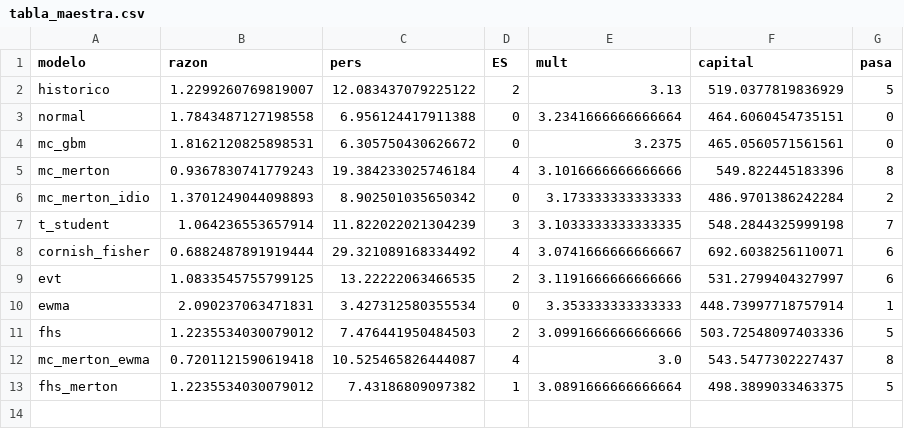
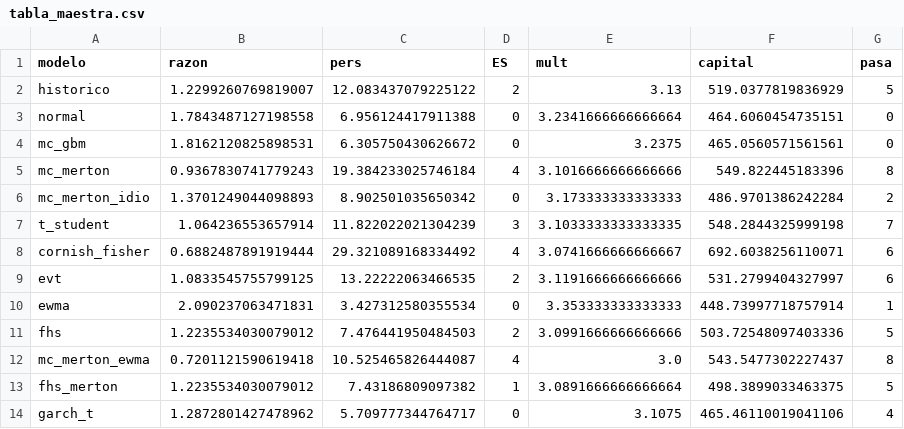
Before and after one commit to marcoreyess22/jump-risk-engine, a CSV file: data/tabla_maestra.csv, drawn as a sheet; the diff names each change by its address in the sheet, - before the commit and + after, or states it on an @@ line.

Commit message:
Add GARCH-t, turnover costs, and a 95% track that overturns a conclusion
Three improvements the project's own README had named as pending. One of them
invalidates a conclusion the previous three acts had built on.

THE 95% TRACK. At 99% there are ~39 expected exceptions in 3,923 days; at 95%
there are 196. Running the same backtest at the lower level changes no model,
only what the tests can resolve. Bootstrap intervals narrow from a mean width
of 0.94 to 0.38, and the independence verdict separates completely: all five
conditional-volatility models pass, none of the eight without it does, and
conditional persistence falls to 1.3 against 2.5 for the rest.

So "conditioning on volatility barely helps" was a statistical-power artefact,
not a finding. The question Act 2 opened has an unambiguous answer once the
test has the data to see it. Two models score 12 of 12 at 95% -- fhs and
garch_t -- while mc_merton, the best calibrated at 99%, drops to 2 of 12
because a model tuned for the extreme 1% overstates the shoulder. No model is
correct; models are correct at a level, and the recommendation now says so.

The Basel traffic light is deliberately NOT applied at 95%: that table is
defined for 99% VaR and using it elsewhere would repeat the regulatory framing
error the earlier audit corrected.

GARCH(1,1)-t. Previously excluded on cost -- refitting it across the
walk-forward is ~15,700 estimations. The variance recursion is exactly a
one-pole IIR filter, so lfilter evaluates it in C instead of a Python loop:
51 ms per fit down to 3.5, and 9.7 minutes down to 1.2. That in turn made the
warm-start cache written for the old cost pointless, and it was removed rather
than kept as decoration. Hand-written rather than adding a dependency, which
obliges proving it works: validated by parameter recovery on simulated series,
persistence 0.970 recovered as 0.964.

TURNOVER COSTS. Recorded as half the sum of |dw| on rebalance days -- half
because selling A to buy B is one trade, and only on rebalance days because
between them nothing is traded. min_cvar turns over 93.6% a year against
min_var's 18.4%, so its gross return edge of +0.16 pp collapses to +0.01 pp at
20 bp while it still delivers 1.6% worse realised CVaR. The negative result
about CVaR optimisation gets stronger, not weaker, under a more honest
accounting.

data/walkforward_95.csv joins the 99% output in .gitignore: 21 MB of derived
data that the backtest regenerates.

```diff
--- a/data/tabla_maestra.csv
+++ b/data/tabla_maestra.csv
+row 14: garch_t | 1.2872801427478962 | 5.709777344764717 | 0 | 3.1075 | 465.46110019041106 | 4
```
Also changed, not shown: 11 other files.
